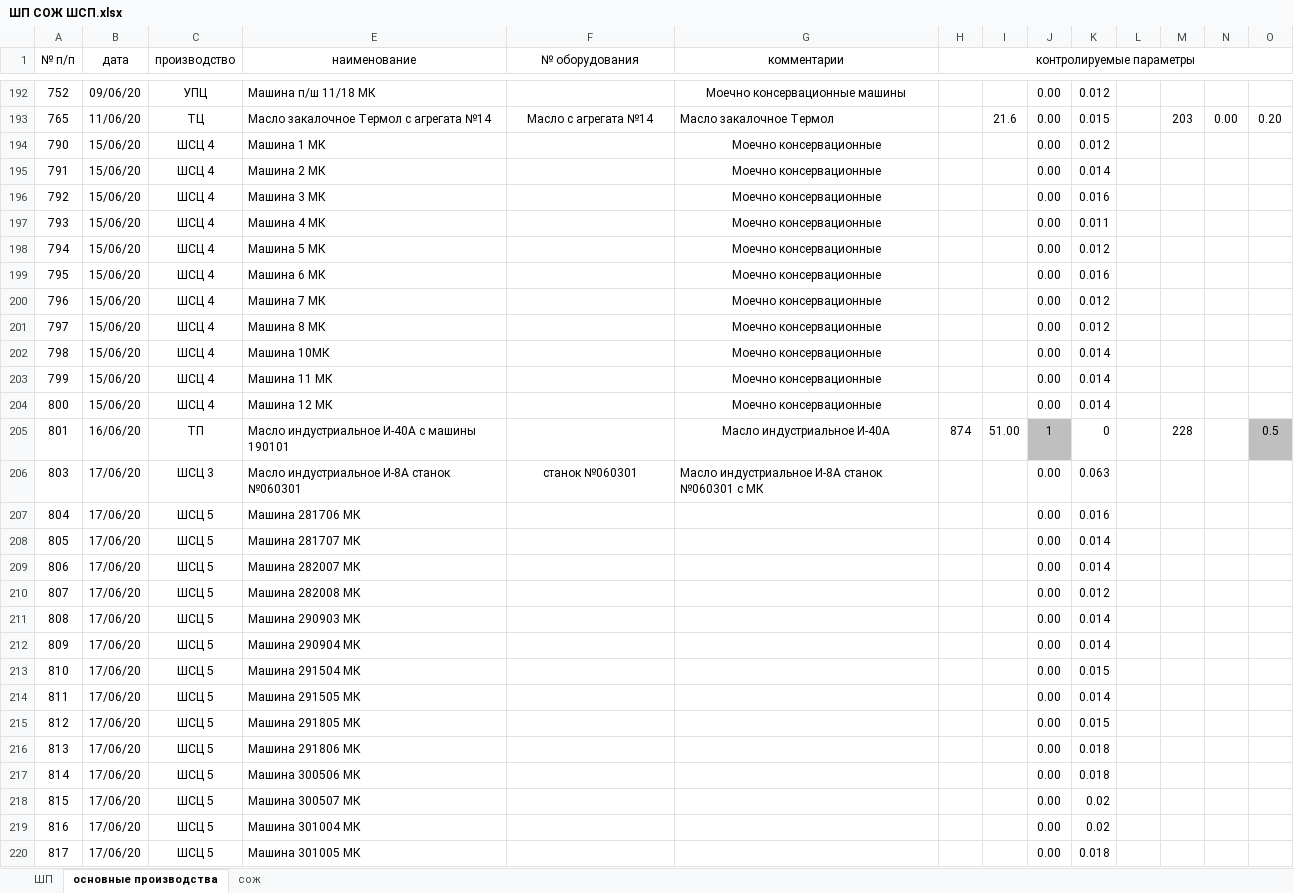
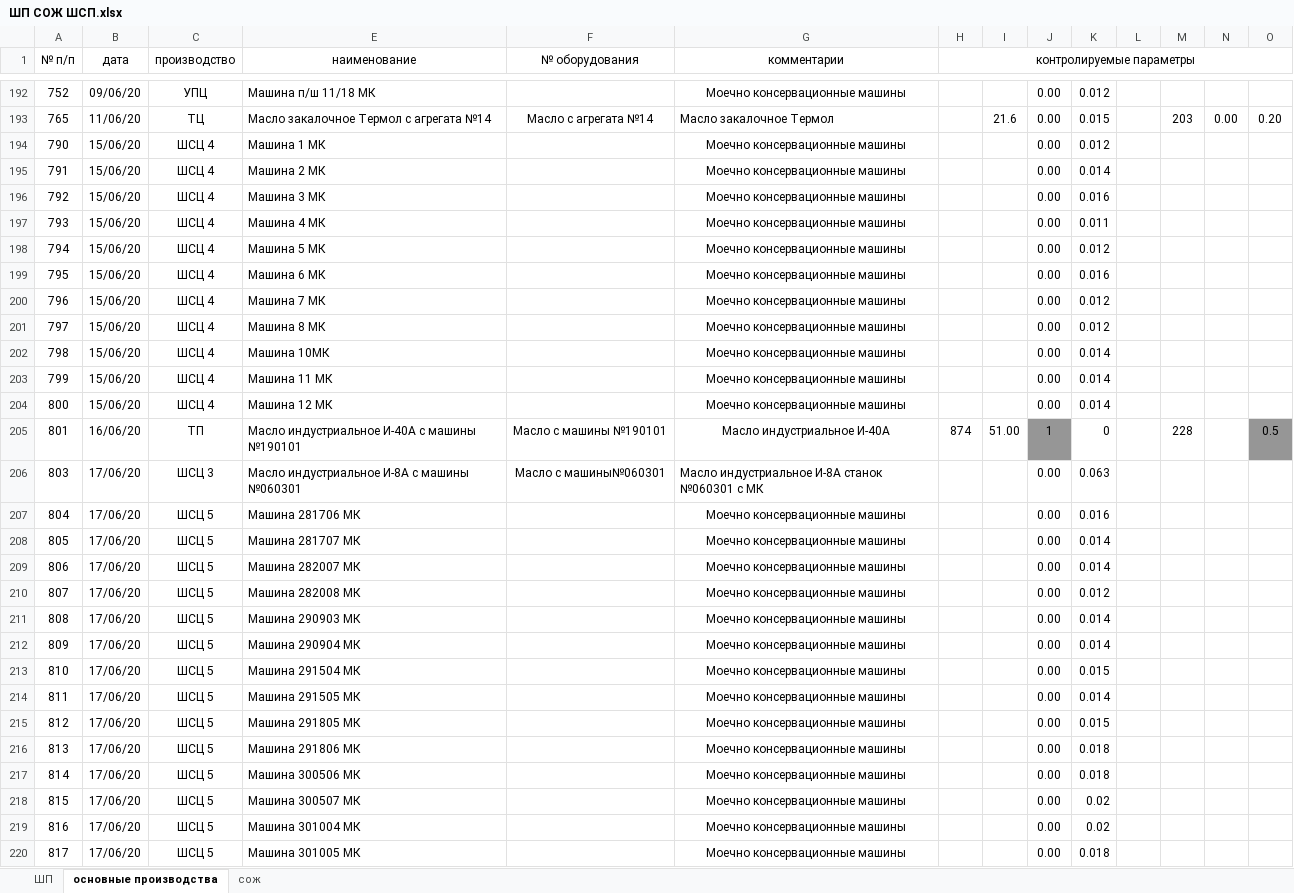
Before and after one commit to evgenysokolovskiy/MicroSystems, an Excel workbook: xlsx/laboratory/fact/ШП СОЖ ШСП.xlsx, sheet основные производства, drawn as a sheet; only a part is shown, gaps mark what is left out; values as stored, in another font and other column widths than the file's, no borders; the diff covers the shown part only; the diff names each change by its address in the sheet, - before the commit and + after, or states it on an @@ line.

```diff
--- a/xlsx/laboratory/fact/ШП СОЖ ШСП.xlsx (sheet основные производства)
+++ b/xlsx/laboratory/fact/ШП СОЖ ШСП.xlsx (sheet основные производства)
-G194:G204 (комментарии): Моечно консервационные
+G194:G204 (комментарии): Моечно консервационные машины
-E205 (наименование): Масло индустриальное И-40А с машины 190101
+E205 (наименование): Масло индустриальное И-40А с машины №190101
-F205 (№ оборудования): (empty)
+F205 (№ оборудования): Масло с машины №190101
-J205 fill: #BFBFBF
+J205 fill: #969696
-O205 fill: #BFBFBF
+O205 fill: #969696
-E206 (наименование): Масло индустриальное И-8А станок №060301
+E206 (наименование): Масло индустриальное И-8А с машины №060301
-F206 (№ оборудования): станок №060301
+F206 (№ оборудования): Масло с машины№060301
-G207:G220 (комментарии): (empty)
+G207:G220 (комментарии): Моечно консервационные машины
```
Also changed, not shown: 12 edited cells and cell formats elsewhere in this sheet, sheet ШП, sheet сож, 29 other files.
